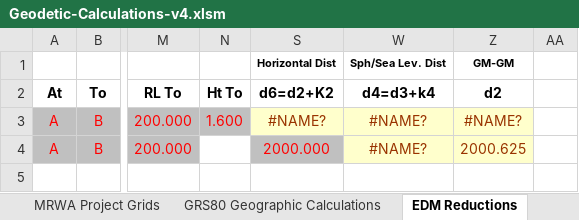
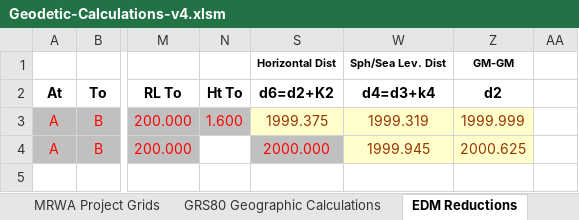
Before and after one commit to Landgate/Geodetic, an Excel workbook: Geodetic-Calculations-v4.xlsm, sheet EDM Reductions, drawn as a sheet; only a part is shown, gaps mark what is left out; values as stored, in another font and other column widths than the file's, no borders; charts and pictures not drawn; the diff names each change by its address in the sheet, - before the commit and + after, or states it on an @@ line.

Commit message:
Remove foriegn links

```diff
--- a/Geodetic-Calculations-v4.xlsm (sheet EDM Reductions)
+++ b/Geodetic-Calculations-v4.xlsm (sheet EDM Reductions)
-S3 (d6=d2+K2): #NAME?
+S3 (d6=d2+K2): 1999.375
-W3 (d4=d3+k4): #NAME?
+W3 (d4=d3+k4): 1999.319
-Z3 (d2): #NAME?
+Z3 (d2): 1999.999
-W4 (d4=d3+k4): #NAME?
+W4 (d4=d3+k4): 1999.945
```
Also changed, not shown: sheet GRS80 Geographic Calculations, formulas that keep their value, hidden cells.
